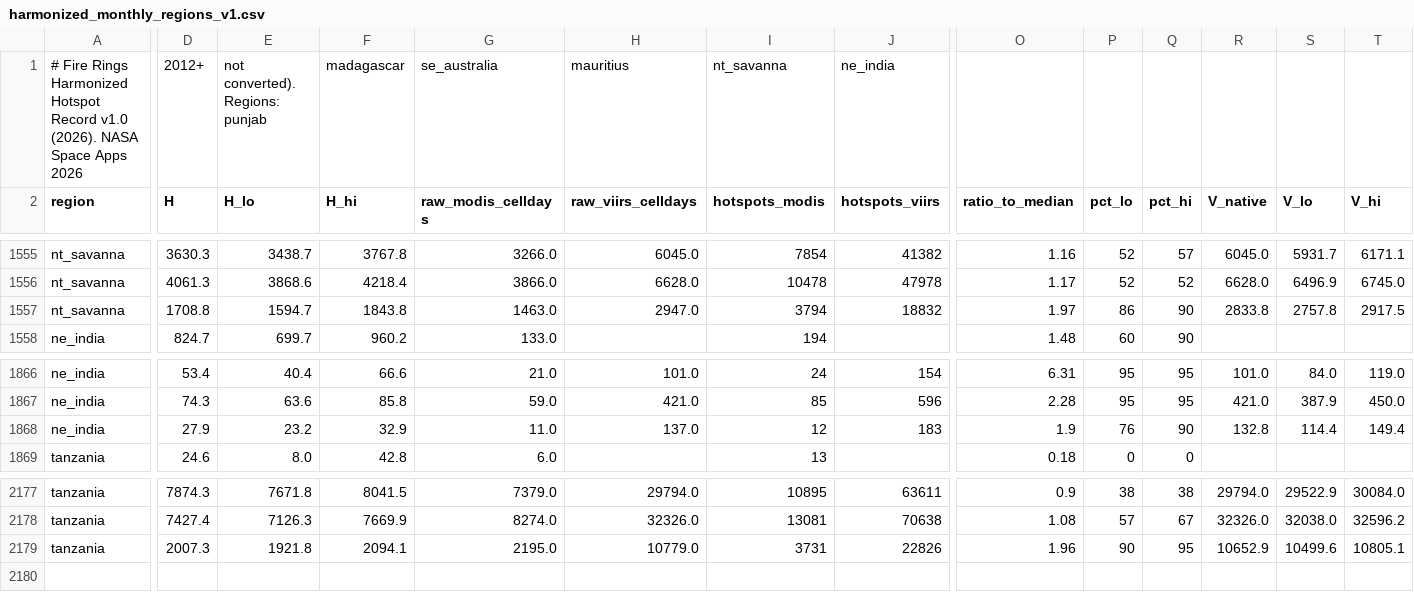
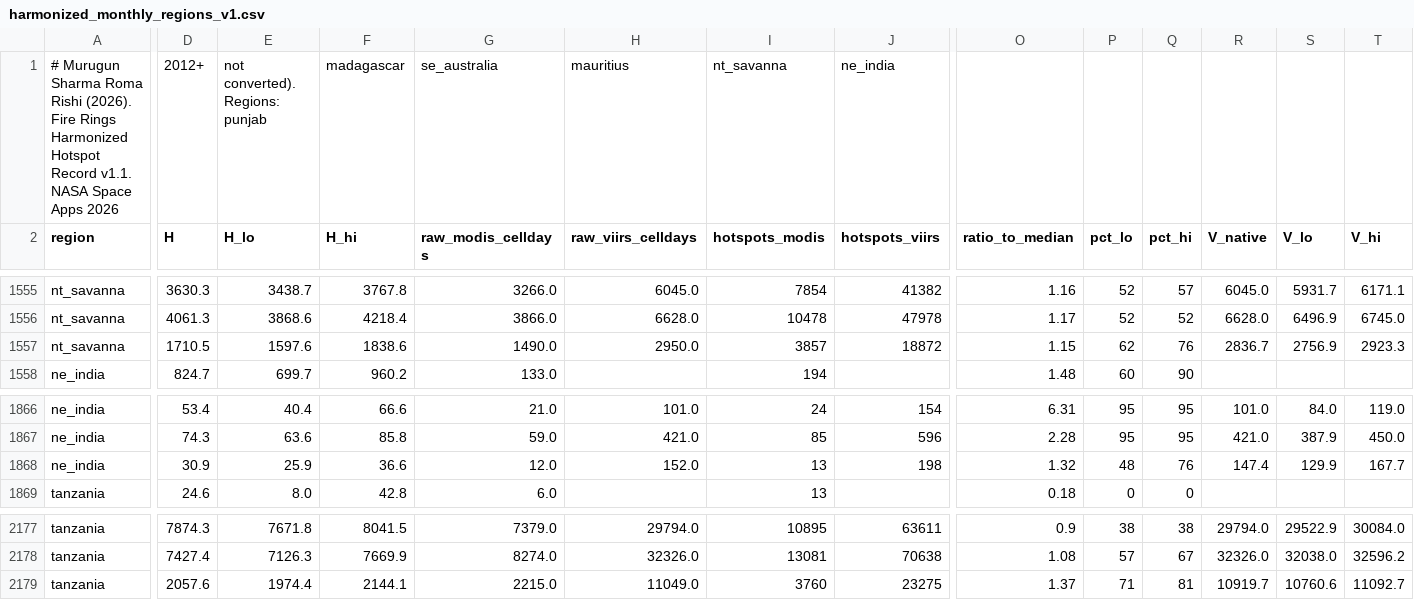
Before and after one commit to Muru265/fire-rings, a CSV file: web/public/data/v1/dataset/harmonized_monthly_regions_v1.csv, drawn as a sheet; only a part is shown, gaps mark what is left out; the diff covers the shown part only; the diff names each change by its address in the sheet, - before the commit and + after, or states it on an @@ line.

```diff
--- a/web/public/data/v1/dataset/harmonized_monthly_regions_v1.csv
+++ b/web/public/data/v1/dataset/harmonized_monthly_regions_v1.csv
-A1 (region): # Fire Rings Harmonized Hotspot Record v1.0 (2026). NASA Space…
+A1 (region): # Murugun Sharma Roma Rishi (2026). Fire Rings Harmonized Hotspot Record v1.1. NASA Space…
-D1557 (H): 1708.8
+D1557 (H): 1710.5
-E1557 (H_lo): 1594.7
+E1557 (H_lo): 1597.6
-F1557 (H_hi): 1843.8
+F1557 (H_hi): 1838.6
-G1557 (raw_modis_celldays): 1463.0
+G1557 (raw_modis_celldays): 1490.0
-H1557 (raw_viirs_celldays): 2947.0
+H1557 (raw_viirs_celldays): 2950.0
-I1557 (hotspots_modis): 3794
+I1557 (hotspots_modis): 3857
-J1557 (hotspots_viirs): 18832
+J1557 (hotspots_viirs): 18872
-O1557 (ratio_to_median): 1.97
+O1557 (ratio_to_median): 1.15
-P1557 (pct_lo): 86
+P1557 (pct_lo): 62
-Q1557 (pct_hi): 90
+Q1557 (pct_hi): 76
-R1557 (V_native): 2833.8
+R1557 (V_native): 2836.7
-S1557 (V_lo): 2757.8
+S1557 (V_lo): 2756.9
-T1557 (V_hi): 2917.5
+T1557 (V_hi): 2923.3
-D1868 (H): 27.9
+D1868 (H): 30.9
-E1868 (H_lo): 23.2
+E1868 (H_lo): 25.9
-F1868 (H_hi): 32.9
+F1868 (H_hi): 36.6
-G1868 (raw_modis_celldays): 11.0
+G1868 (raw_modis_celldays): 12.0
-H1868 (raw_viirs_celldays): 137.0
+H1868 (raw_viirs_celldays): 152.0
-I1868 (hotspots_modis): 12
+I1868 (hotspots_modis): 13
-J1868 (hotspots_viirs): 183
+J1868 (hotspots_viirs): 198
-O1868 (ratio_to_median): 1.9
+O1868 (ratio_to_median): 1.32
-P1868 (pct_lo): 76
+P1868 (pct_lo): 48
-Q1868 (pct_hi): 90
+Q1868 (pct_hi): 76
-R1868 (V_native): 132.8
+R1868 (V_native): 147.4
-S1868 (V_lo): 114.4
+S1868 (V_lo): 129.9
-T1868 (V_hi): 149.4
+T1868 (V_hi): 167.7
-D2179 (H): 2007.3
+D2179 (H): 2057.6
-E2179 (H_lo): 1921.8
+E2179 (H_lo): 1974.4
-F2179 (H_hi): 2094.1
+F2179 (H_hi): 2144.1
-G2179 (raw_modis_celldays): 2195.0
+G2179 (raw_modis_celldays): 2215.0
-H2179 (raw_viirs_celldays): 10779.0
+H2179 (raw_viirs_celldays): 11049.0
-I2179 (hotspots_modis): 3731
+I2179 (hotspots_modis): 3760
-J2179 (hotspots_viirs): 22826
+J2179 (hotspots_viirs): 23275
-O2179 (ratio_to_median): 1.96
+O2179 (ratio_to_median): 1.37
-P2179 (pct_lo): 90
+P2179 (pct_lo): 71
-Q2179 (pct_hi): 95
+Q2179 (pct_hi): 81
-R2179 (V_native): 10652.9
+R2179 (V_native): 10919.7
-S2179 (V_lo): 10499.6
+S2179 (V_lo): 10760.6
-T2179 (V_hi): 10805.1
+T2179 (V_hi): 11092.7
```
Also changed, not shown: 46 edited cells elsewhere in this file, 16 other files.
